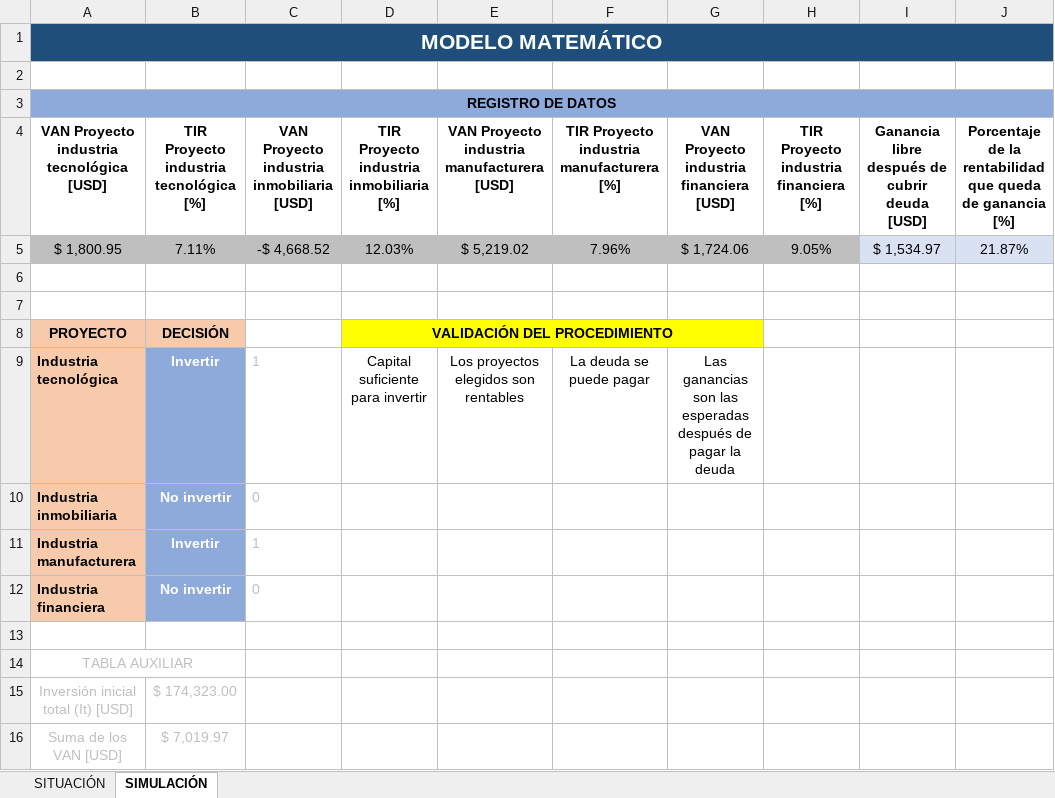
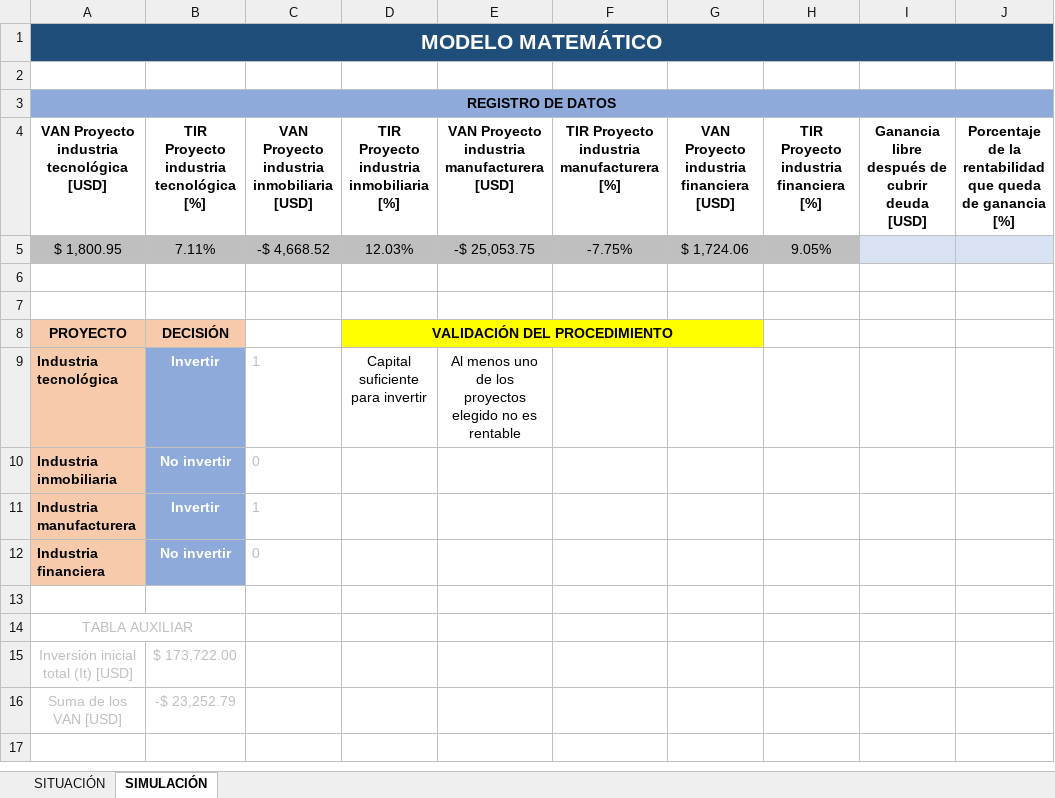
Before and after one commit to jmbg-xhena/Learny_investment_simulator, an Excel workbook: Investment_simulator/Assets/Análisis de tasa interna de retorno para proyectos de inversión/Modelo matemático/MODELO MATEMÁTICO SPRINT 2 VERSIÓN FINAL.xlsm, sheet SIMULACIÓN, drawn as a sheet; values as stored, in another font and other column widths than the file's, no borders; charts and pictures and conditional formats not drawn; the diff names each change by its address in the sheet, - before the commit and + after, or states it on an @@ line.

```diff
--- a/Investment_simulator/Assets/Análisis de tasa interna de retorno para proyectos de inversión/Modelo matemático/MODELO MATEMÁTICO SPRINT 2 VERSIÓN FINAL.xlsm (sheet SIMULACIÓN)
+++ b/Investment_simulator/Assets/Análisis de tasa interna de retorno para proyectos de inversión/Modelo matemático/MODELO MATEMÁTICO SPRINT 2 VERSIÓN FINAL.xlsm (sheet SIMULACIÓN)
-E5: $ 5,219.02
+E5: -$ 25,053.75
-F5: 7.96%
+F5: -7.75%
-I5: $ 1,534.97
+I5: (empty)
-J5: 21.87%
+J5: (empty)
-E9: Los proyectos elegidos son rentables
+E9: Al menos uno de los proyectos elegido no es rentable
-F9: La deuda se puede pagar
+F9: (empty)
-G9: Las ganancias son las esperadas después de pagar la deuda
+G9: (empty)
-B15: $ 174,323.00
+B15: $ 173,722.00
-B16: $ 7,019.97
+B16: -$ 23,252.79
```
Also changed, not shown: sheet SITUACIÓN, formulas that keep their value, charts or pictures, 4 other files.
